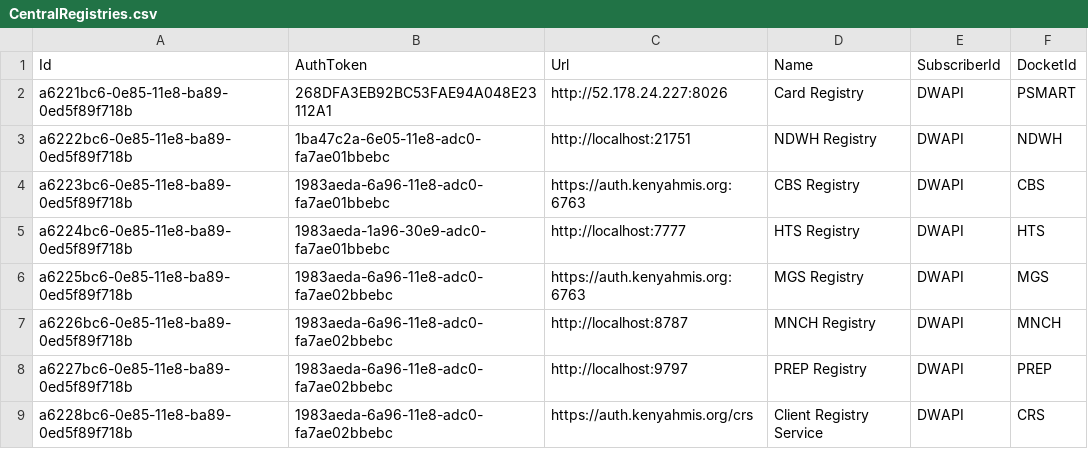
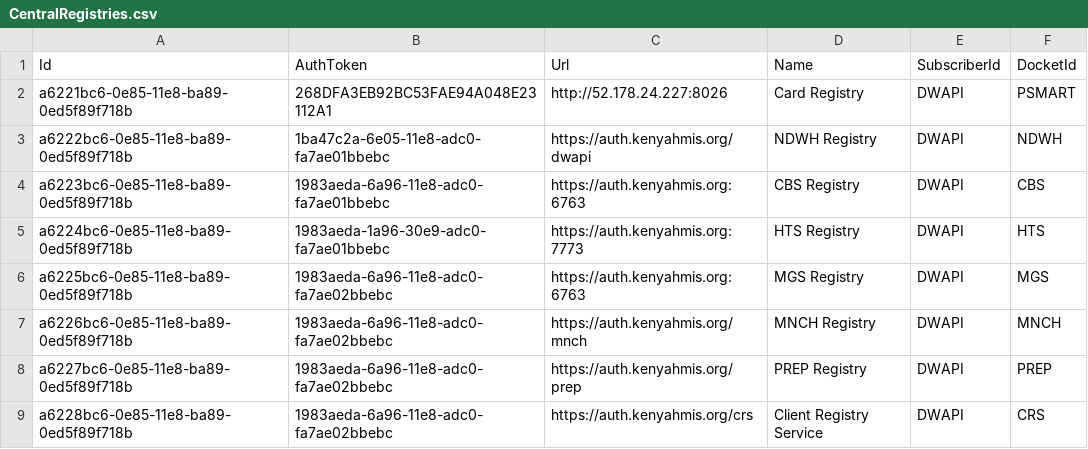
Before and after one commit to palladiumkenya/dwapi, a CSV file: src/Dwapi.SettingsManagement.Infrastructure/Seed/CentralRegistries.csv, drawn as a sheet.

Commit message:
update registries

```diff
--- a/src/Dwapi.SettingsManagement.Infrastructure/Seed/CentralRegistries.csv
+++ b/src/Dwapi.SettingsManagement.Infrastructure/Seed/CentralRegistries.csv
@@ -2,8 +2,8 @@ Id|AuthToken|Url|Name|SubscriberId|DocketId
 a6221bc6-0e85-11e8-ba89-0ed5f89f718b|268DFA3EB92BC53FAE94A048E23112A1|http://52.178.24.227:8026|Card Registry|DWAPI|PSMART
-a6222bc6-0e85-11e8-ba89-0ed5f89f718b|1ba47c2a-6e05-11e8-adc0-fa7ae01bbebc|http://localhost:21751|NDWH Registry|DWAPI|NDWH
+a6222bc6-0e85-11e8-ba89-0ed5f89f718b|1ba47c2a-6e05-11e8-adc0-fa7ae01bbebc|https://auth.kenyahmis.org/dwapi|NDWH Registry|DWAPI|NDWH
 a6223bc6-0e85-11e8-ba89-0ed5f89f718b|1983aeda-6a96-11e8-adc0-fa7ae01bbebc|https://auth.kenyahmis.org:6763|CBS Registry|DWAPI|CBS
-a6224bc6-0e85-11e8-ba89-0ed5f89f718b|1983aeda-1a96-30e9-adc0-fa7ae01bbebc|http://localhost:7777|HTS Registry|DWAPI|HTS
+a6224bc6-0e85-11e8-ba89-0ed5f89f718b|1983aeda-1a96-30e9-adc0-fa7ae01bbebc|https://auth.kenyahmis.org:7773|HTS Registry|DWAPI|HTS
 a6225bc6-0e85-11e8-ba89-0ed5f89f718b|1983aeda-6a96-11e8-adc0-fa7ae02bbebc|https://auth.kenyahmis.org:6763|MGS Registry|DWAPI|MGS
-a6226bc6-0e85-11e8-ba89-0ed5f89f718b|1983aeda-6a96-11e8-adc0-fa7ae02bbebc|http://localhost:8787|MNCH Registry|DWAPI|MNCH
-a6227bc6-0e85-11e8-ba89-0ed5f89f718b|1983aeda-6a96-11e8-adc0-fa7ae02bbebc|http://localhost:9797|PREP Registry|DWAPI|PREP
+a6226bc6-0e85-11e8-ba89-0ed5f89f718b|1983aeda-6a96-11e8-adc0-fa7ae02bbebc|https://auth.kenyahmis.org/mnch|MNCH Registry|DWAPI|MNCH
+a6227bc6-0e85-11e8-ba89-0ed5f89f718b|1983aeda-6a96-11e8-adc0-fa7ae02bbebc|https://auth.kenyahmis.org/prep|PREP Registry|DWAPI|PREP
 a6228bc6-0e85-11e8-ba89-0ed5f89f718b|1983aeda-6a96-11e8-adc0-fa7ae02bbebc|https://auth.kenyahmis.org/crs|Client Registry Service|DWAPI|CRS
```
